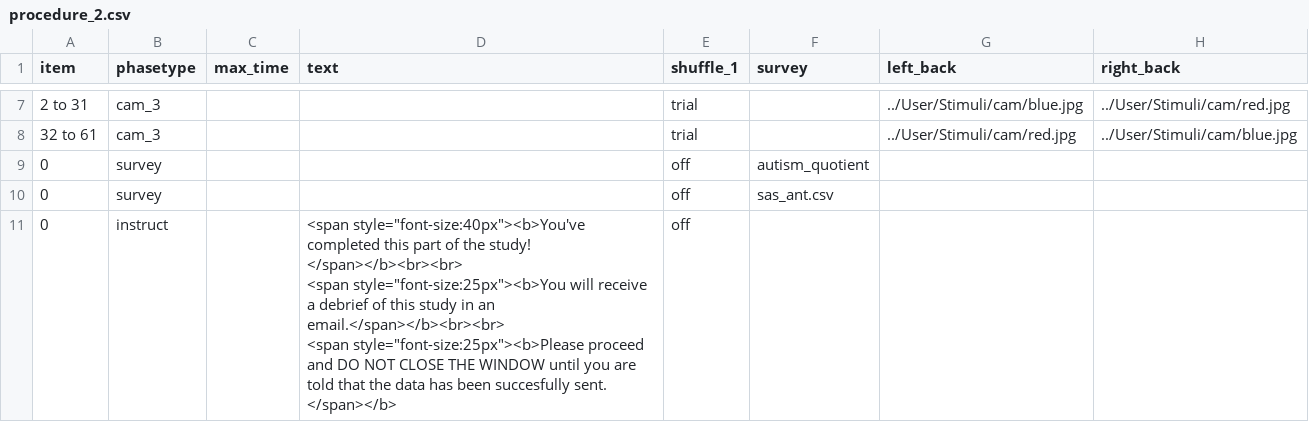
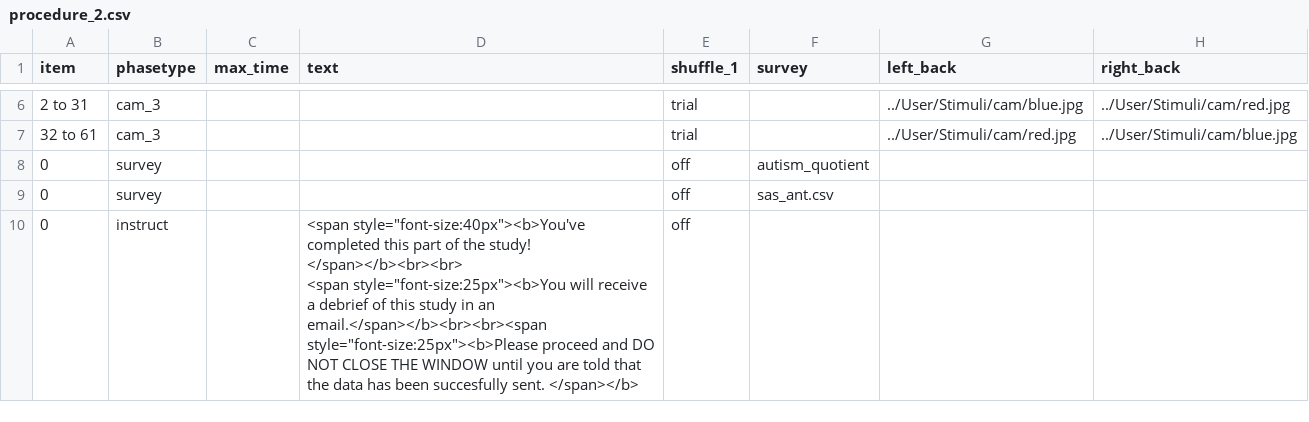
Before and after one commit to MollyJaneJohnson25/project, a CSV file: User/Projects/cam_3_7_new/procedure_2.csv, drawn as a sheet; only a part is shown, gaps mark what is left out; addresses are those after the commit; ↵ is a line break in a cell; the diff covers the shown part only; the diff names each change by its address in the sheet, - before the commit and + after, or states it on an @@ line.

```diff
--- a/User/Projects/cam_3_7_new/procedure_2.csv
+++ b/User/Projects/cam_3_7_new/procedure_2.csv
-D10 (text): …in an email.</span></b><br><br> ↵ <span style="font-size:25px"><b>Please proceed…
+D10 (text): …in an email.</span></b><br><br><span style="font-size:25px"><b>Please proceed…
```
Also changed, not shown: 1 removed row and 3 edited cells elsewhere in this file, User/Projects/cam_2_7_new/procedure_2.csv, 3 other files.
